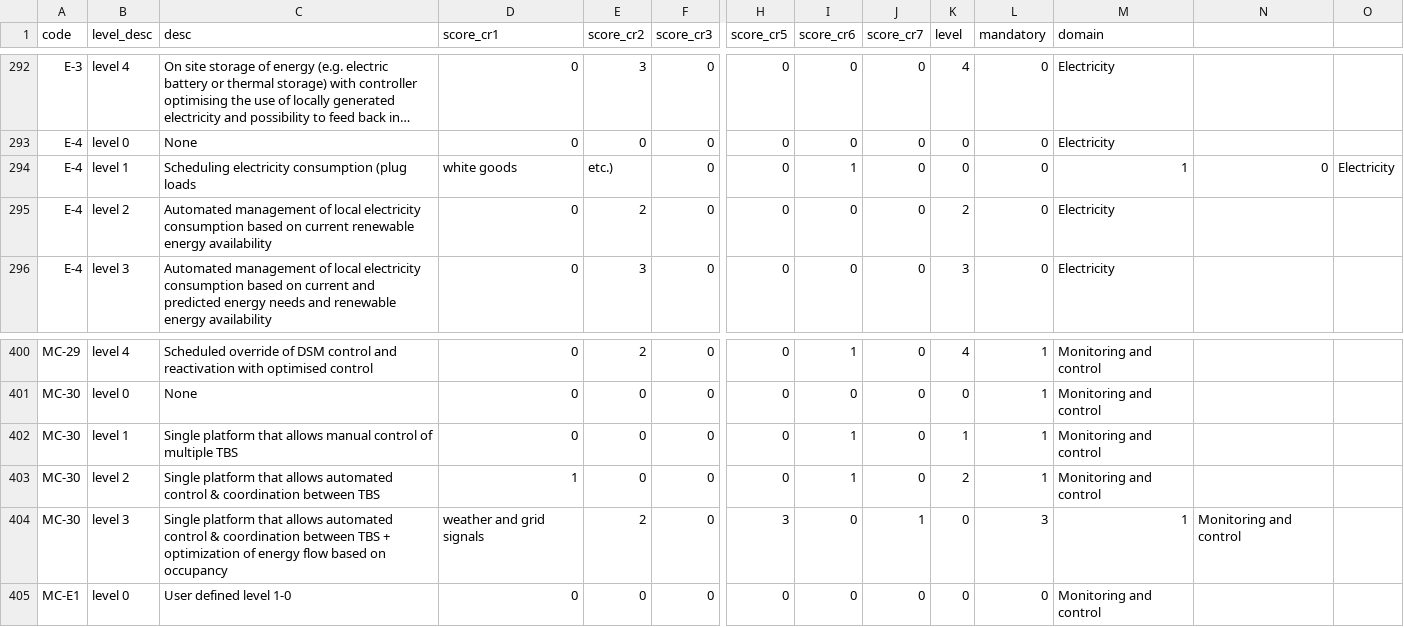
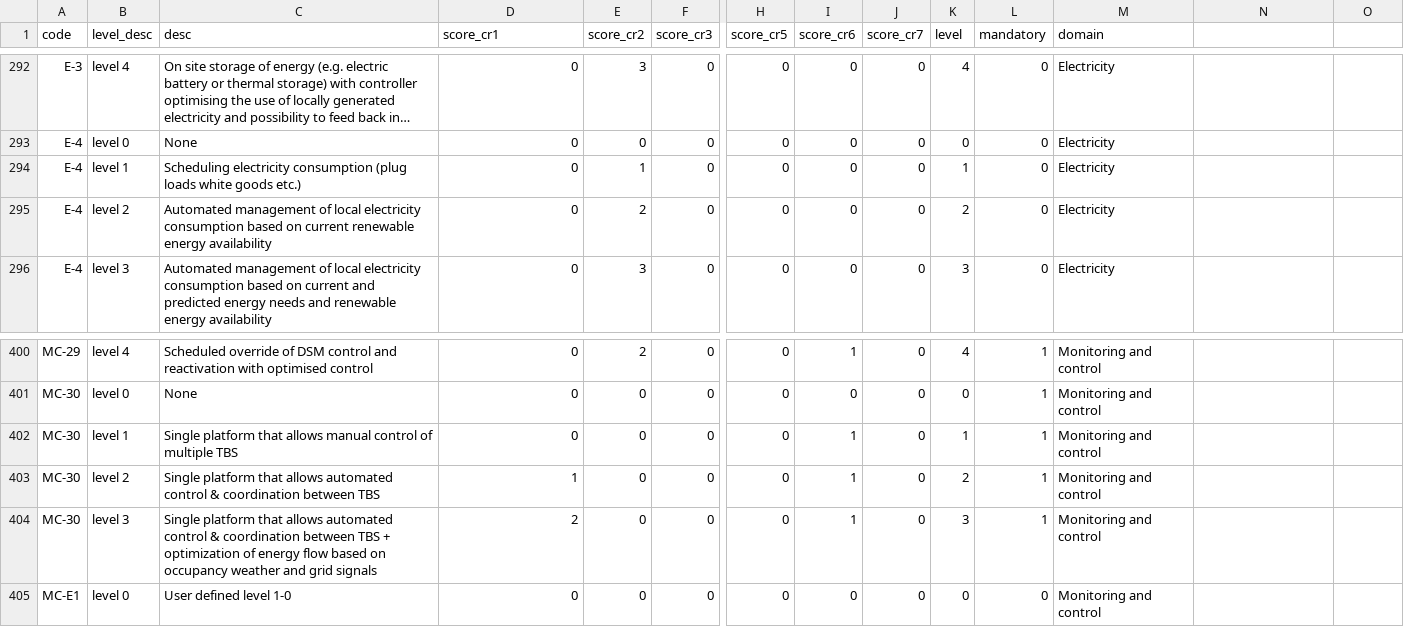
Before and after one commit to PANOUR2429/SRI, a CSV file: SRIsite/csv_files/levels.csv, drawn as a sheet; only a part is shown, gaps mark what is left out; long unchanged cells end in …; removed rows and columns are numbered as before the commit, all else as after; rows hold the shown columns only; the diff names each change by its address in the sheet, - before the commit and + after, or states it on an @@ line.

```diff
--- a/SRIsite/csv_files/levels.csv
+++ b/SRIsite/csv_files/levels.csv
-C294 (desc): …(plug loads
+C294 (desc): …(plug loads white goods etc.)
-D294 (score_cr1): white goods
+D294 (score_cr1): 0
-E294 (score_cr2): etc.)
+E294 (score_cr2): 1
-I294 (score_cr6): 1
+I294 (score_cr6): 0
-K294 (level): 0
+K294 (level): 1
-M294 (domain): 1
+M294 (domain): Electricity
-N294: 0
+N294: (empty)
-O294: Electricity
+O294: (empty)
-row 404: MC-30 | level 3 | Single platform that allows automated control & coordination between TBS + optimization of energy flow based on occupancy | weather and grid signals | 2 | 0 | 3 | 0 | 1 | 0 | 3 | 1 | Monitoring and control
+row 404: MC-30 | level 3 | Single platform that allows automated control & coordination between TBS + optimization of energy flow based on occupancy weather and grid signals | 2 | 0 | 0 | 0 | 1 | 0 | 3 | 1 | Monitoring and control
```
Also changed, not shown: 2 other files.
